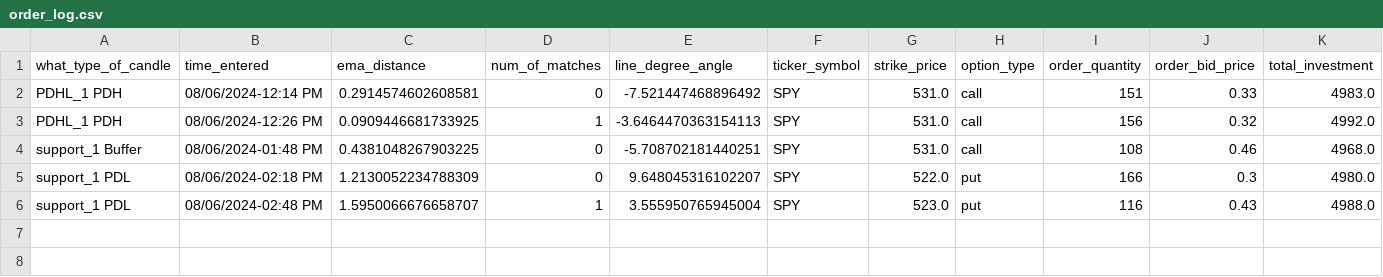
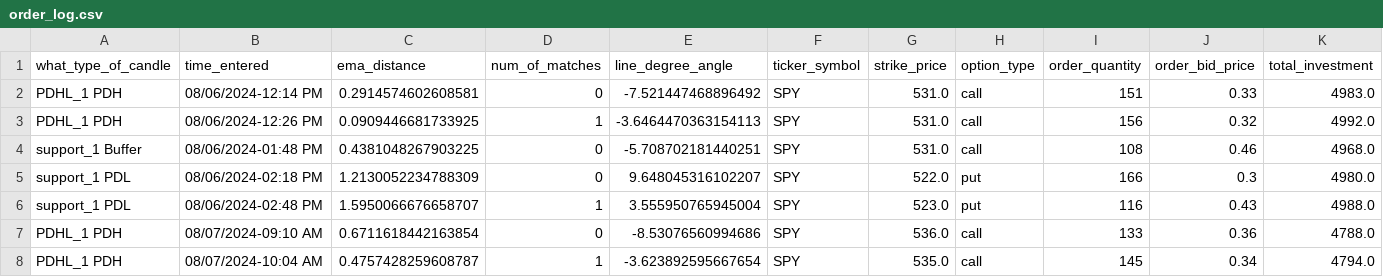
Before and after one commit to Merced3/Flag-Zone-Bot, a CSV file: order_log.csv, drawn as a sheet; only a part is shown; rows hold the shown columns only; the diff names each change by its address in the sheet, - before the commit and + after, or states it on an @@ line.

```diff
--- a/order_log.csv
+++ b/order_log.csv
+row 7: PDHL_1 PDH | 08/07/2024-09:10 AM | 0.6711618442163854 | 0 | -8.53076560994686 | SPY | 536.0 | call | 133 | 0.36 | 4788.0
+row 8: PDHL_1 PDH | 08/07/2024-10:04 AM | 0.4757428259608787 | 1 | -3.623892595667654 | SPY | 535.0 | call | 145 | 0.34 | 4794.0
```
Also changed, not shown: 4 other files.
